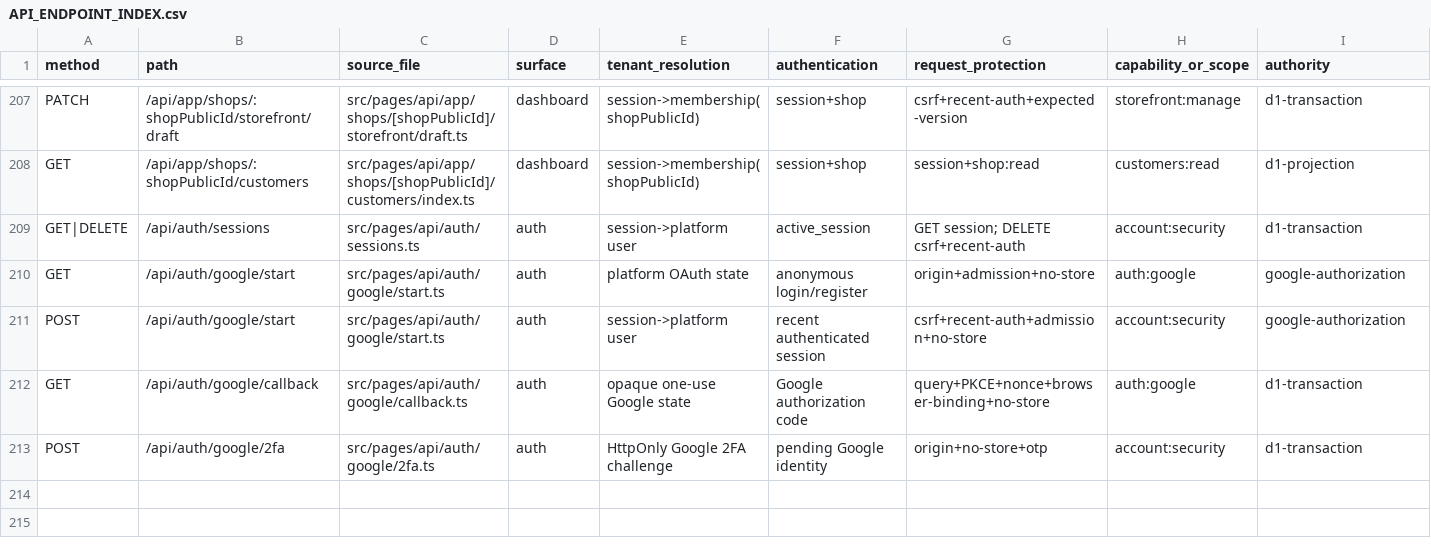
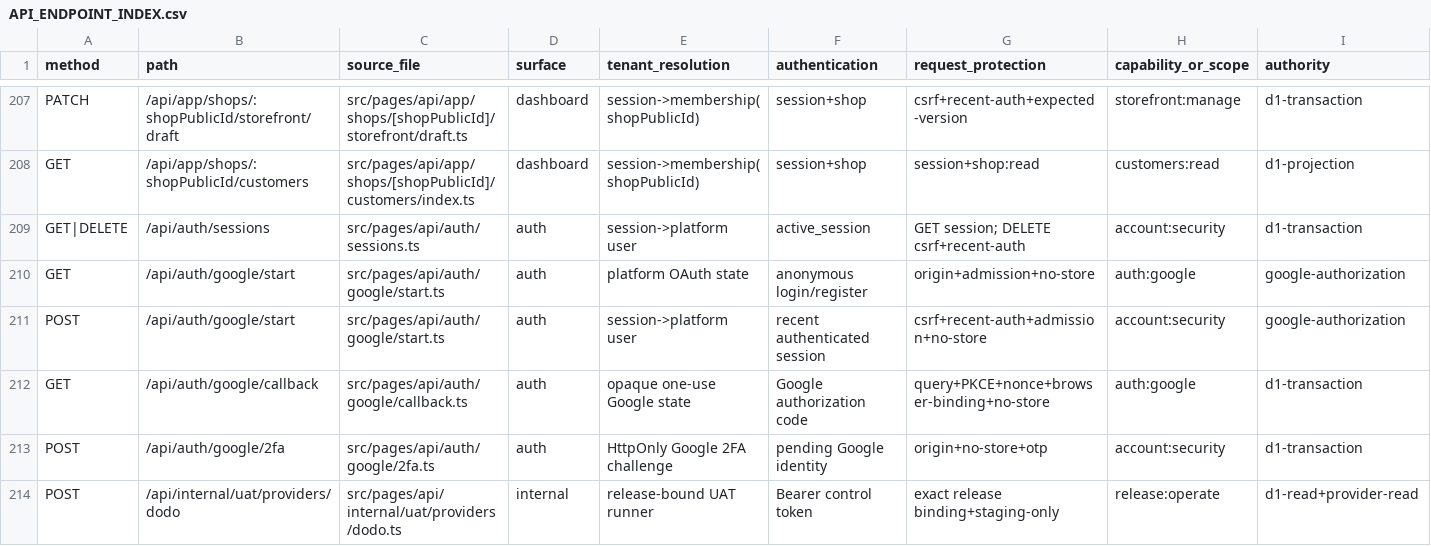
Before and after one commit to Tungjpstore/selinow-com, a CSV file: docs/frontend-rebuild-handoff/API_ENDPOINT_INDEX.csv, drawn as a sheet; only a part is shown, gaps mark what is left out; rows hold the shown columns only; the diff names each change by its address in the sheet, - before the commit and + after, or states it on an @@ line.

Commit message:
docs(api): index dodo UAT control route

```diff
--- a/docs/frontend-rebuild-handoff/API_ENDPOINT_INDEX.csv
+++ b/docs/frontend-rebuild-handoff/API_ENDPOINT_INDEX.csv
+row 214: POST | /api/internal/uat/providers/dodo | src/pages/api/internal/uat/providers/dodo.ts | internal | release-bound UAT runner | Bearer control token | exact release binding+staging-only | release:operate | d1-read+provider-read
```
Also changed, not shown: 1 other file.
